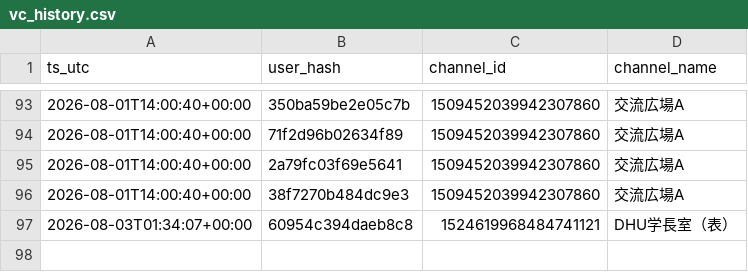
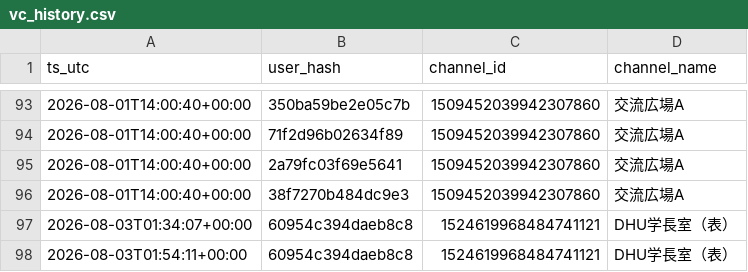
Before and after one commit to reality-science-lab/dhu_discord, a CSV file: vc_history.csv, drawn as a sheet; only a part is shown, gaps mark what is left out.

```diff
--- a/vc_history.csv
+++ b/vc_history.csv
@@ -97 +97,2 @@ ts_utc,user_hash,channel_id,channel_name
 2026-08-03T01:34:07+00:00,60954c394daeb8c8,1524619968484741121,DHU学長室（表）
+2026-08-03T01:54:11+00:00,60954c394daeb8c8,1524619968484741121,DHU学長室（表）
```
